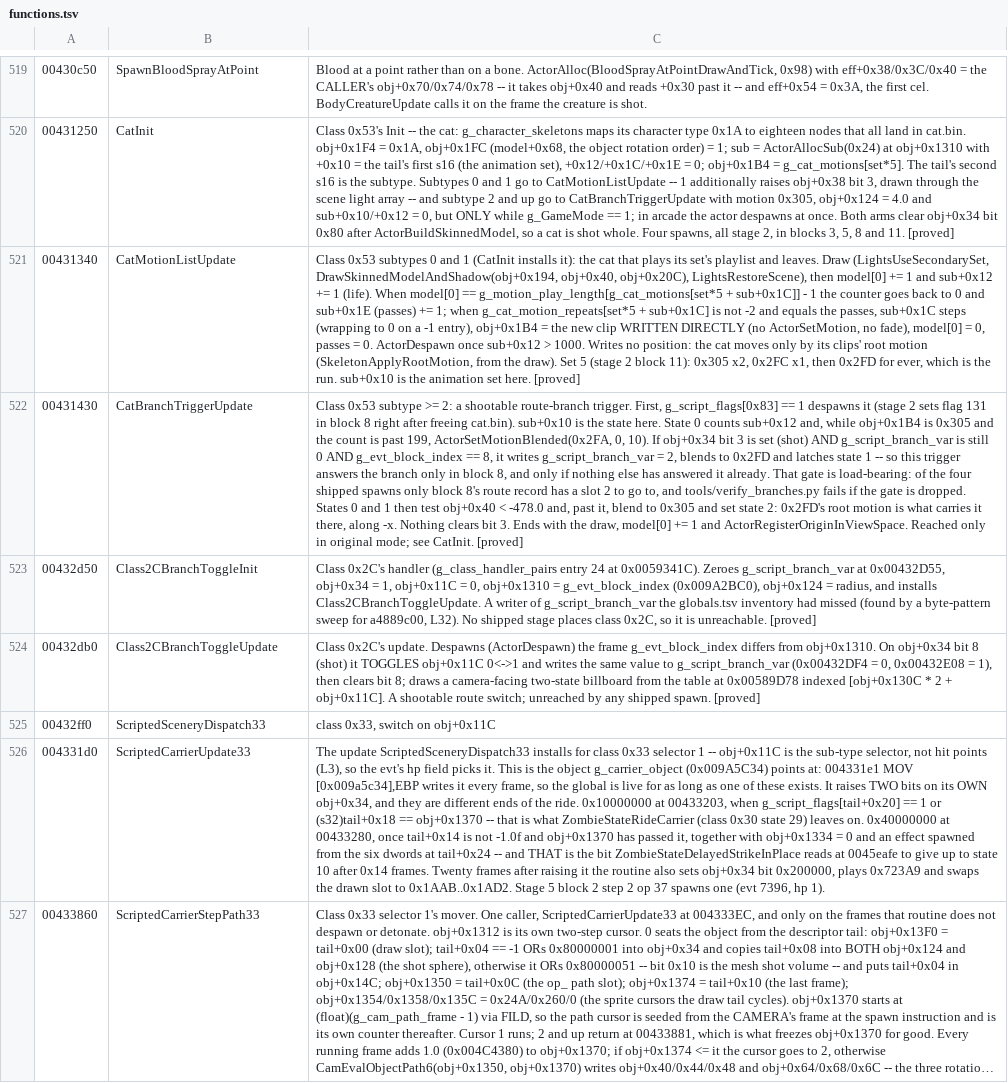
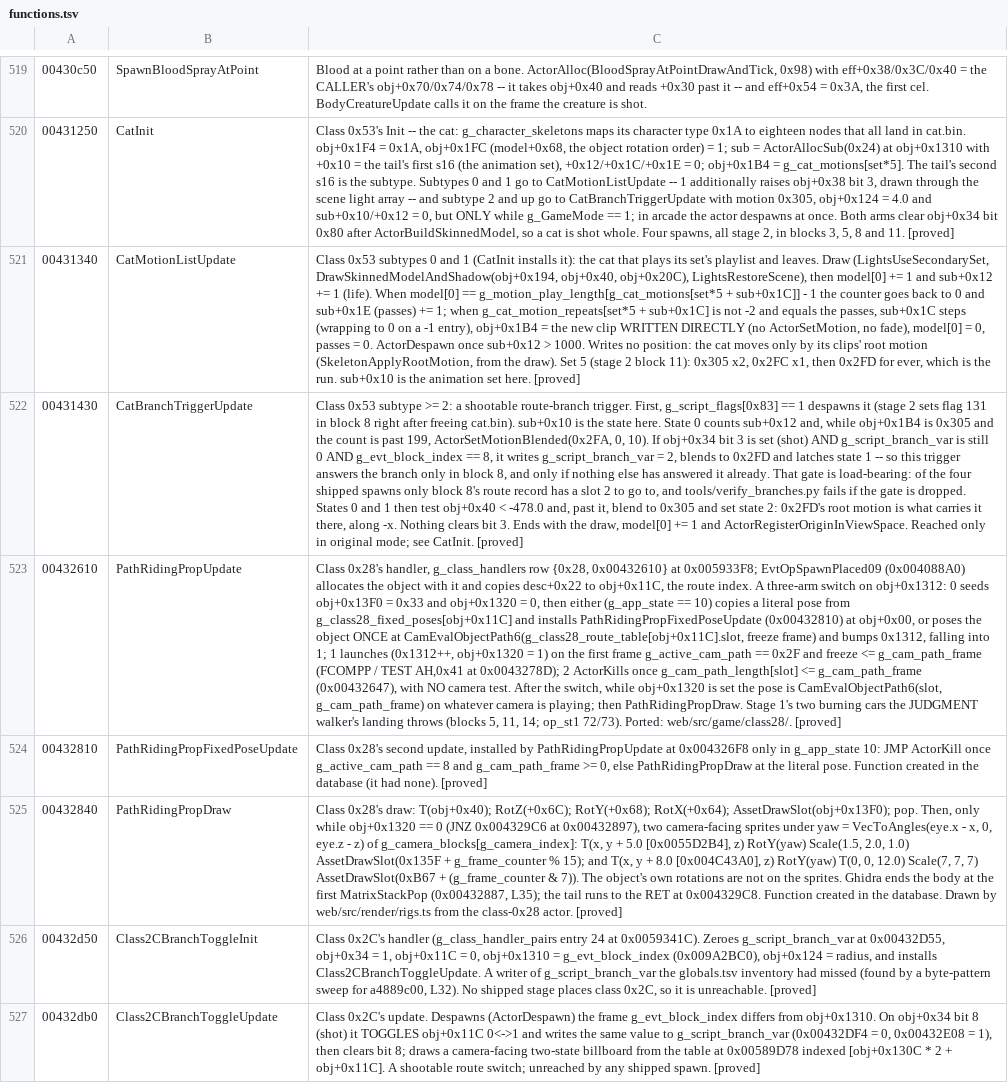
Before and after one commit to saul/hotd2-decomp, a TSV file: ghidra/annotations/functions.tsv, drawn as a sheet; only a part is shown, gaps mark what is left out; the shorter side is filled out with more unchanged rows; long unchanged cells end in …; the diff names each change by its address in the sheet, - before the commit and + after, or states it on an @@ line.

```diff
--- a/ghidra/annotations/functions.tsv
+++ b/ghidra/annotations/functions.tsv
+row 523: 00432610 | PathRidingPropUpdate | Class 0x28's handler, g_class_handlers row {0x28, 0x00432610} at 0x005933F8; EvtOpSpawnPlaced09 (0x004088A0) allocates the object with it and copies desc+0x22 to obj+0x11C, the route index. A three-arm switch on obj+0x1312: 0 seeds obj+0x13F0 = 0x33 and obj+0x1320 = 0, then either (g_app_state == 10) copies a literal pose from g_class28_fixed_poses[obj+0x11C] and installs PathRidingPropFixedPoseUpdate (0x00432810) at obj+0x00, or poses the object ONCE at CamEvalObjectPath6(g_class28_route_table[obj+0x11C].slot, freeze frame) and bumps 0x1312, falling into 1; 1 launches (0x1312++, obj+0x1320 = 1) on the first frame g_active_cam_path == 0x2F and freeze <= g_cam_path_frame (FCOMPP / TEST AH,0x41 at 0x0043278D); 2 ActorKills once g_cam_path_length[slot] <= g_cam_path_frame (0x00432647), with NO camera test. After the switch, while obj+0x1320 is set the pose is CamEvalObjectPath6(slot, g_cam_path_frame) on whatever camera is playing; then PathRidingPropDraw. Stage 1's two burning cars the JUDGMENT walker's landing throws (blocks 5, 11, 14; op_st1 72/73). Ported: web/src/game/class28/. [proved]
+row 524: 00432810 | PathRidingPropFixedPoseUpdate | Class 0x28's second update, installed by PathRidingPropUpdate at 0x004326F8 only in g_app_state 10: JMP ActorKill once g_active_cam_path == 8 and g_cam_path_frame >= 0, else PathRidingPropDraw at the literal pose. Function created in the database (it had none). [proved]
+row 525: 00432840 | PathRidingPropDraw | Class 0x28's draw: T(obj+0x40); RotZ(+0x6C); RotY(+0x68); RotX(+0x64); AssetDrawSlot(obj+0x13F0); pop. Then, only while obj+0x1320 == 0 (JNZ 0x004329C6 at 0x00432897), two camera-facing sprites under yaw = VecToAngles(eye.x - x, 0, eye.z - z) of g_camera_blocks[g_camera_index]: T(x, y + 5.0 [0x0055D2B4], z) RotY(yaw) Scale(1.5, 2.0, 1.0) AssetDrawSlot(0x135F + g_frame_counter % 15); and T(x, y + 8.0 [0x004C43A0], z) RotY(yaw) T(0, 0, 12.0) Scale(7, 7, 7) AssetDrawSlot(0xB67 + (g_frame_counter & 7)). The object's own rotations are not on the sprites. Ghidra ends the body at the first MatrixStackPop (0x00432887, L35); the tail runs to the RET at 0x004329C8. Function created in the database. Drawn by web/src/render/rigs.ts from the class-0x28 actor. [proved]
```
Also changed, not shown: ghidra/annotations/globals.tsv, 16 other files.
